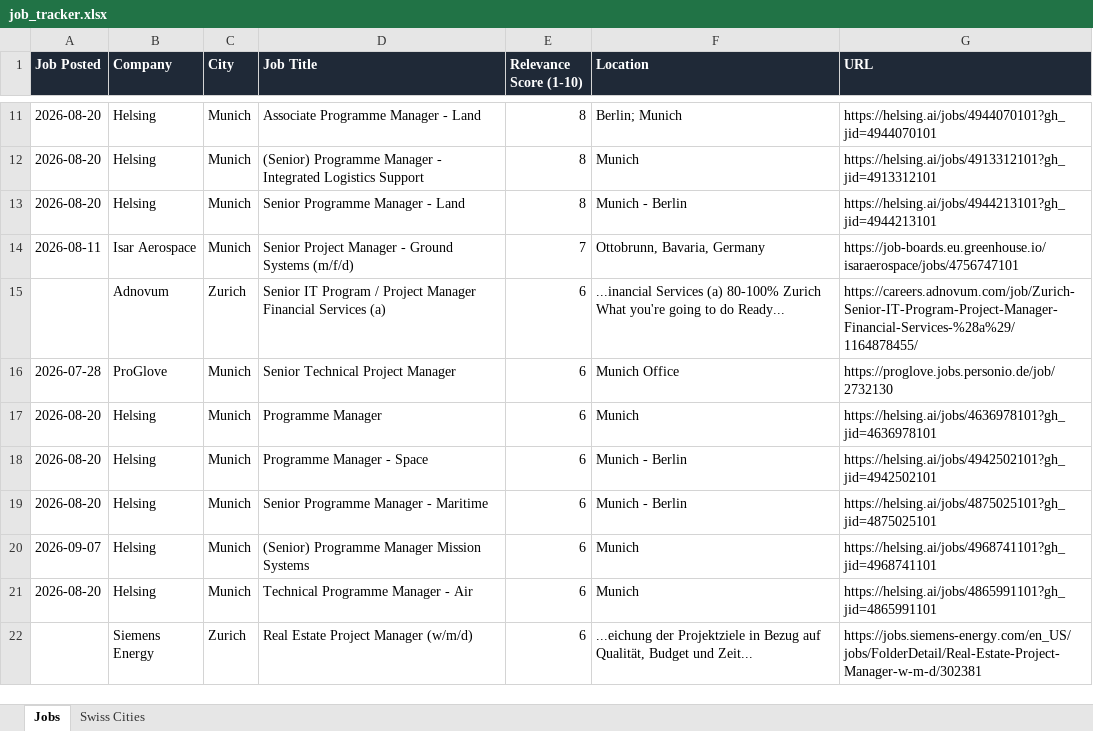
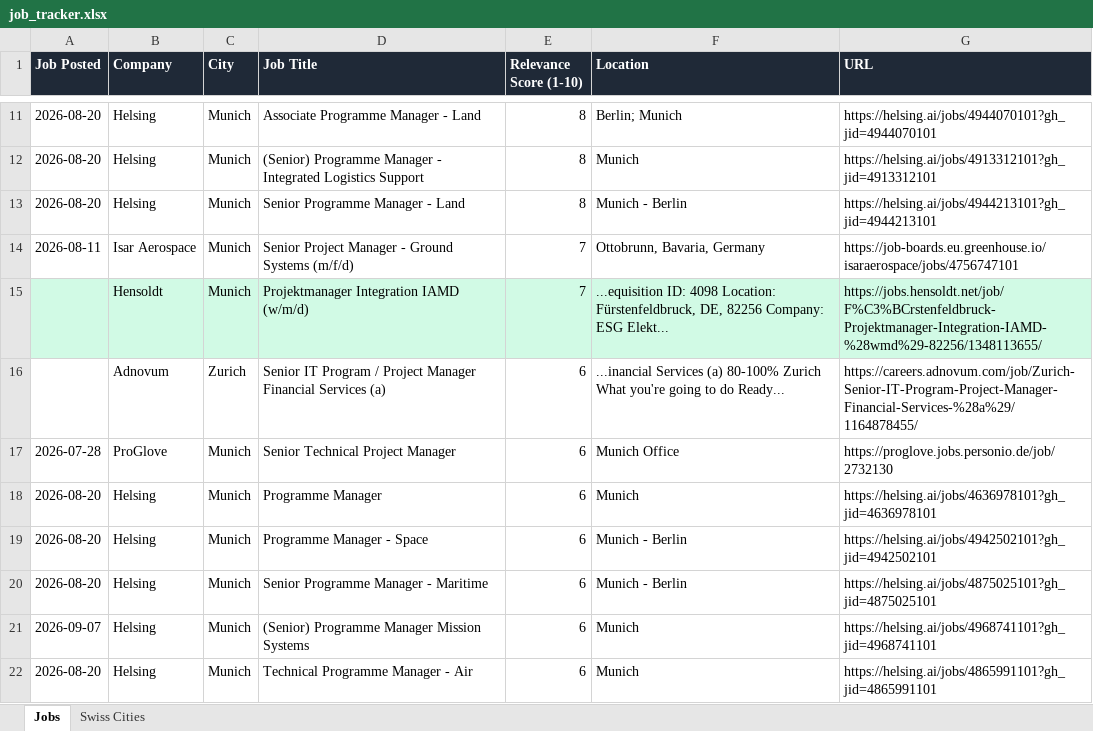
Before and after one commit to ifeellikeadev/Trackernew, an Excel workbook: data/job_tracker.xlsx, sheet Jobs, drawn as a sheet; only a part is shown, gaps mark what is left out; the shorter side is filled out with more unchanged rows; values as stored, in another font and other column widths than the file's, no borders; the diff names each change by its address in the sheet, - before the commit and + after, or states it on an @@ line.

```diff
--- a/data/job_tracker.xlsx (sheet Jobs)
+++ b/data/job_tracker.xlsx (sheet Jobs)
+row 15:  | Hensoldt | Munich | Projektmanager Integration IAMD (w/m/d) | 7 | ...equisition ID: 4098 Location: Fürstenfeldbruck, DE, 82256 Company: ESG Elekt... | https://jobs.hensoldt.net/job/F%C3%BCrstenfeldbruck-Projektmanager-Integration-IAMD-%28wmd%29-82256/1348113655/
```
Also changed, not shown: 1 other file.
